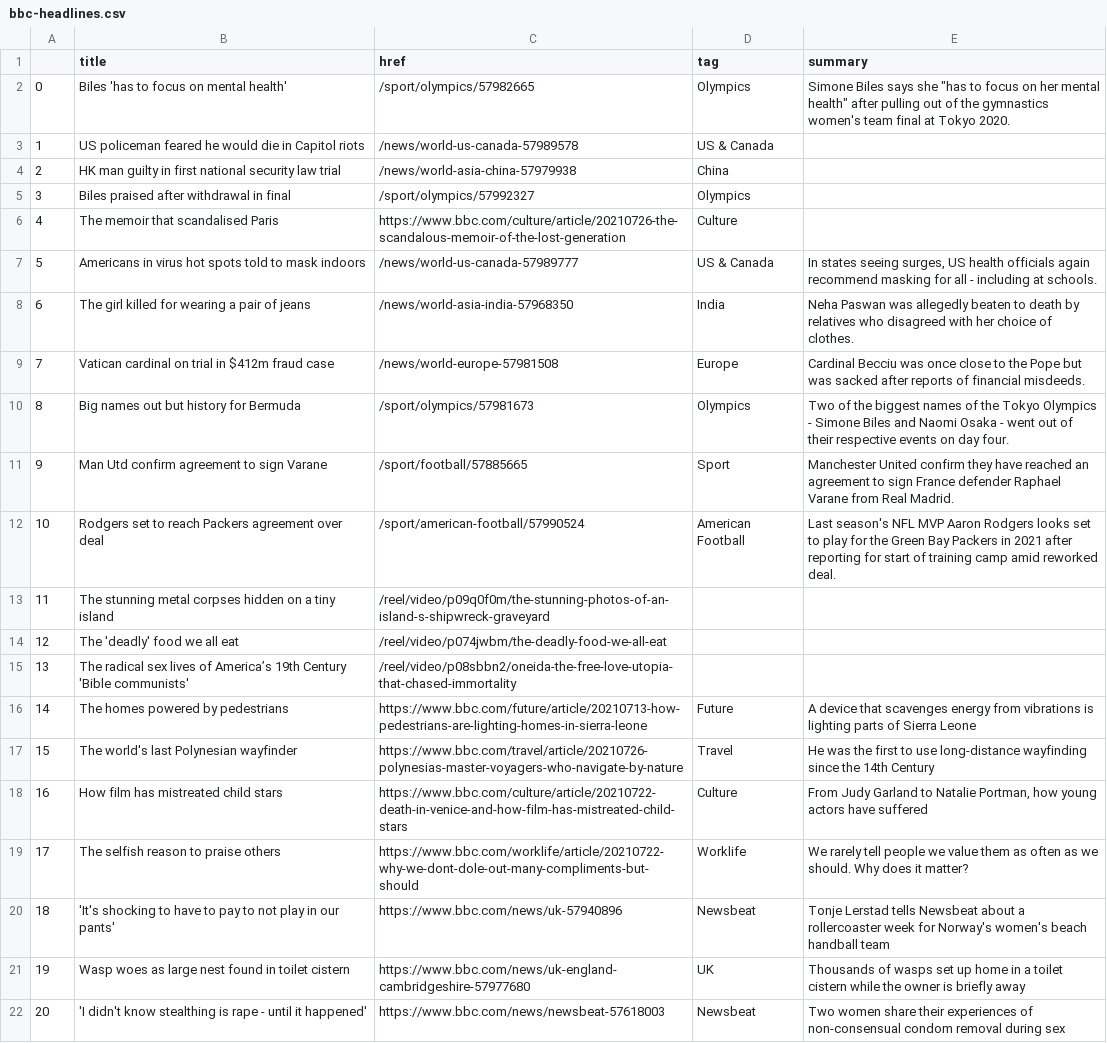
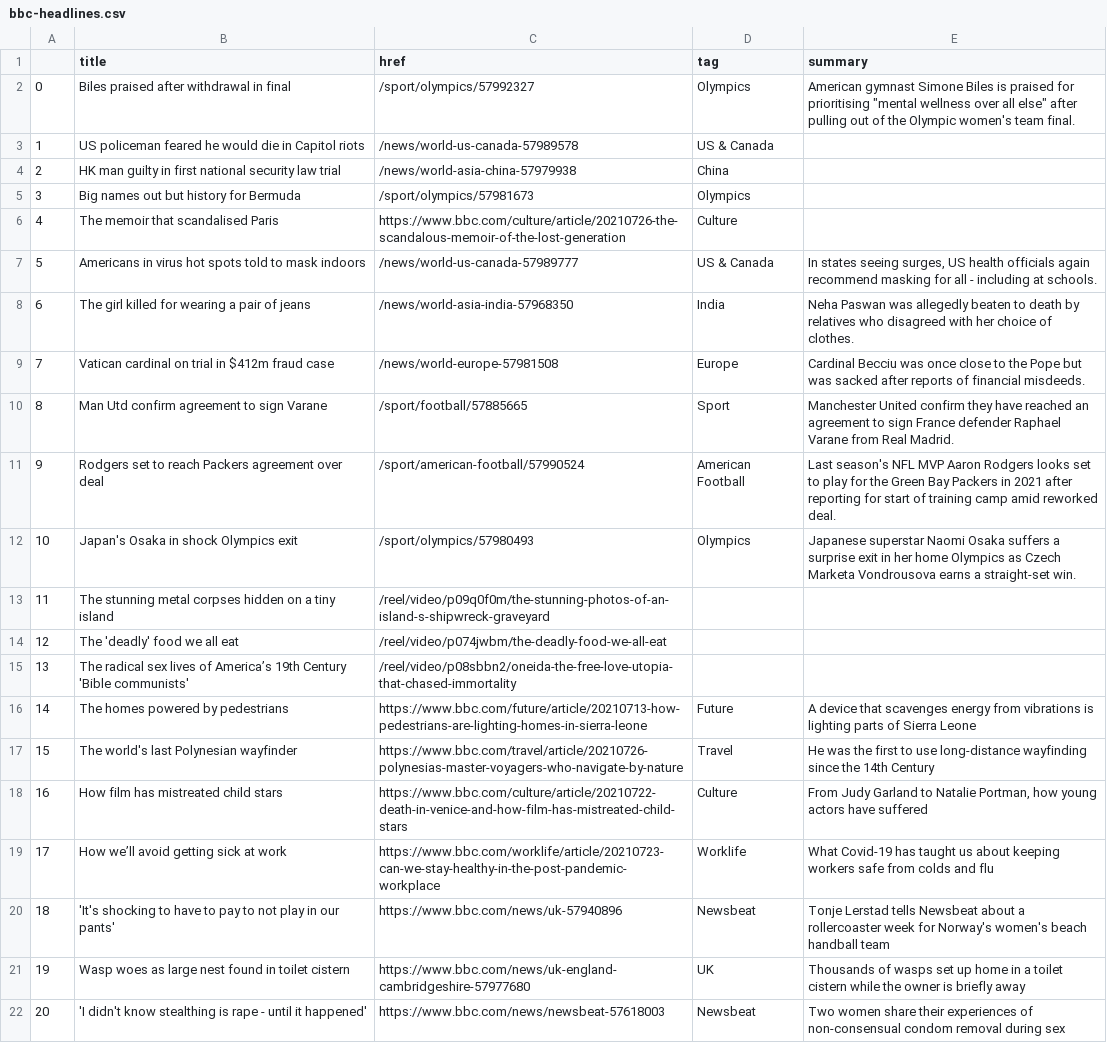
Before and after one commit to FraukeReyer/automatic-scraper, a CSV file: bbc-headlines.csv, drawn as a sheet; only a part is shown.

```diff
--- a/bbc-headlines.csv
+++ b/bbc-headlines.csv
@@ -1,6 +1,6 @@
 ,title,href,tag,summary
-0,Biles 'has to focus on mental health',/sport/olympics/57982665,Olympics,"Simone Biles says she ""has to focus on her mental health"" after pulling out of the gymnastics women's team final at Tokyo 2020."
+0,Biles praised after withdrawal in final,/sport/olympics/57992327,Olympics,"American gymnast Simone Biles is praised for prioritising ""mental wellness over all else"" after pulling out of the Olympic women's team final."
 1,US policeman feared he would die in Capitol riots,/news/world-us-canada-57989578,US & Canada,
 2,HK man guilty in first national security law trial,/news/world-asia-china-57979938,China,
-3,Biles praised after withdrawal in final,/sport/olympics/57992327,Olympics,
+3,Big names out but history for Bermuda,/sport/olympics/57981673,Olympics,
 4,The memoir that scandalised Paris,https://www.bbc.com/culture/article/20210726-the-scandalous-memoir-of-the-lost-generation,Culture,
@@ -9,5 +9,5 @@
 7,Vatican cardinal on trial in $412m fraud case,/news/world-europe-57981508,Europe,Cardinal Becciu was once close to the Pope but was sacked after reports of financial misdeeds.
-8,Big names out but history for Bermuda,/sport/olympics/57981673,Olympics,Two of the biggest names of the Tokyo Olympics - Simone Biles and Naomi Osaka - went out of their respective events on day four.
-9,Man Utd confirm agreement to sign Varane,/sport/football/57885665,Sport,Manchester United confirm they have reached an agreement to sign France defender Raphael Varane from Real Madrid.
-10,Rodgers set to reach Packers agreement over deal,/sport/american-football/57990524,American Football,Last season's NFL MVP Aaron Rodgers looks set to play for the Green Bay Packers in 2021 after reporting for start of training camp amid reworked deal.
+8,Man Utd confirm agreement to sign Varane,/sport/football/57885665,Sport,Manchester United confirm they have reached an agreement to sign France defender Raphael Varane from Real Madrid.
+9,Rodgers set to reach Packers agreement over deal,/sport/american-football/57990524,American Football,Last season's NFL MVP Aaron Rodgers looks set to play for the Green Bay Packers in 2021 after reporting for start of training camp amid reworked deal.
+10,Japan's Osaka in shock Olympics exit,/sport/olympics/57980493,Olympics,Japanese superstar Naomi Osaka suffers a surprise exit in her home Olympics as Czech Marketa Vondrousova earns a straight-set win.
 11,The stunning metal corpses hidden on a tiny island,/reel/video/p09q0f0m/the-stunning-photos-of-an-island-s-shipwreck-graveyard,,
@@ -18,3 +18,3 @@
 16,How film has mistreated child stars,https://www.bbc.com/culture/article/20210722-death-in-venice-and-how-film-has-mistreated-child-stars,Culture,"From Judy Garland to Natalie Portman, how young actors have suffered"
-17,The selfish reason to praise others,https://www.bbc.com/worklife/article/20210722-why-we-dont-dole-out-many-compliments-but-should,Worklife,We rarely tell people we value them as often as we should. Why does it matter?
+17,How we’ll avoid getting sick at work,https://www.bbc.com/worklife/article/20210723-can-we-stay-healthy-in-the-post-pandemic-workplace,Worklife,What Covid-19 has taught us about keeping workers safe from colds and flu
 18,'It's shocking to have to pay to not play in our pants',https://www.bbc.com/news/uk-57940896,Newsbeat,Tonje Lerstad tells Newsbeat about a rollercoaster week for Norway's women's beach handball team
```
